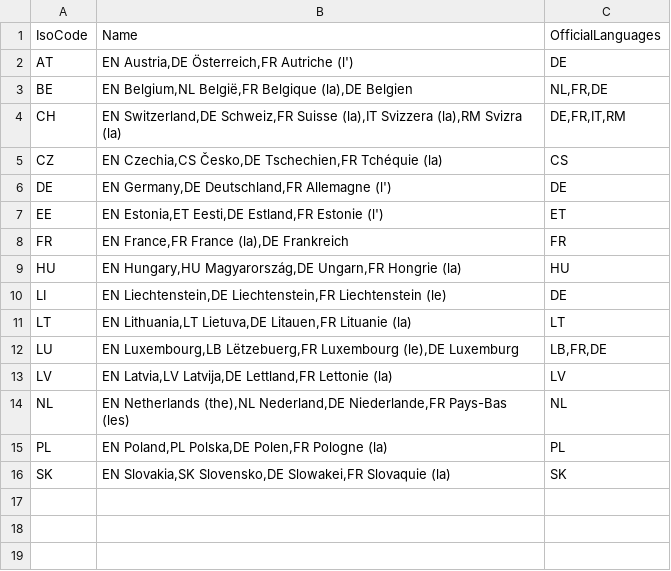
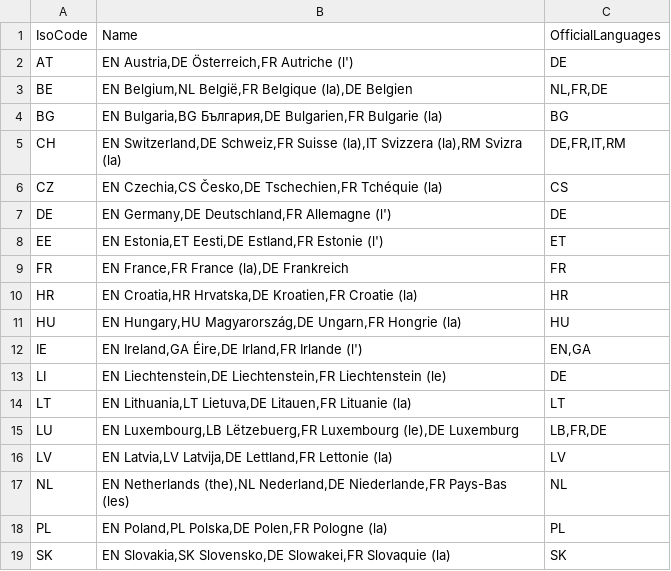
Before and after one commit to openpotato/openholidaysapi.data, a CSV file: src/countries.csv, drawn as a sheet; the diff names each change by its address in the sheet, - before the commit and + after, or states it on an @@ line.

Commit message:
Added holidays for Bulgaria, Croatia and Ireland

```diff
--- a/src/countries.csv
+++ b/src/countries.csv
+row 4: BG | EN Bulgaria,BG България,DE Bulgarien,FR Bulgarie (la) | BG
+row 10: HR | EN Croatia,HR Hrvatska,DE Kroatien,FR Croatie (la) | HR
+row 12: IE | EN Ireland,GA Éire,DE Irland,FR Irlande (l') | EN,GA
```
Also changed, not shown: src/languages.csv, 7 other files.
